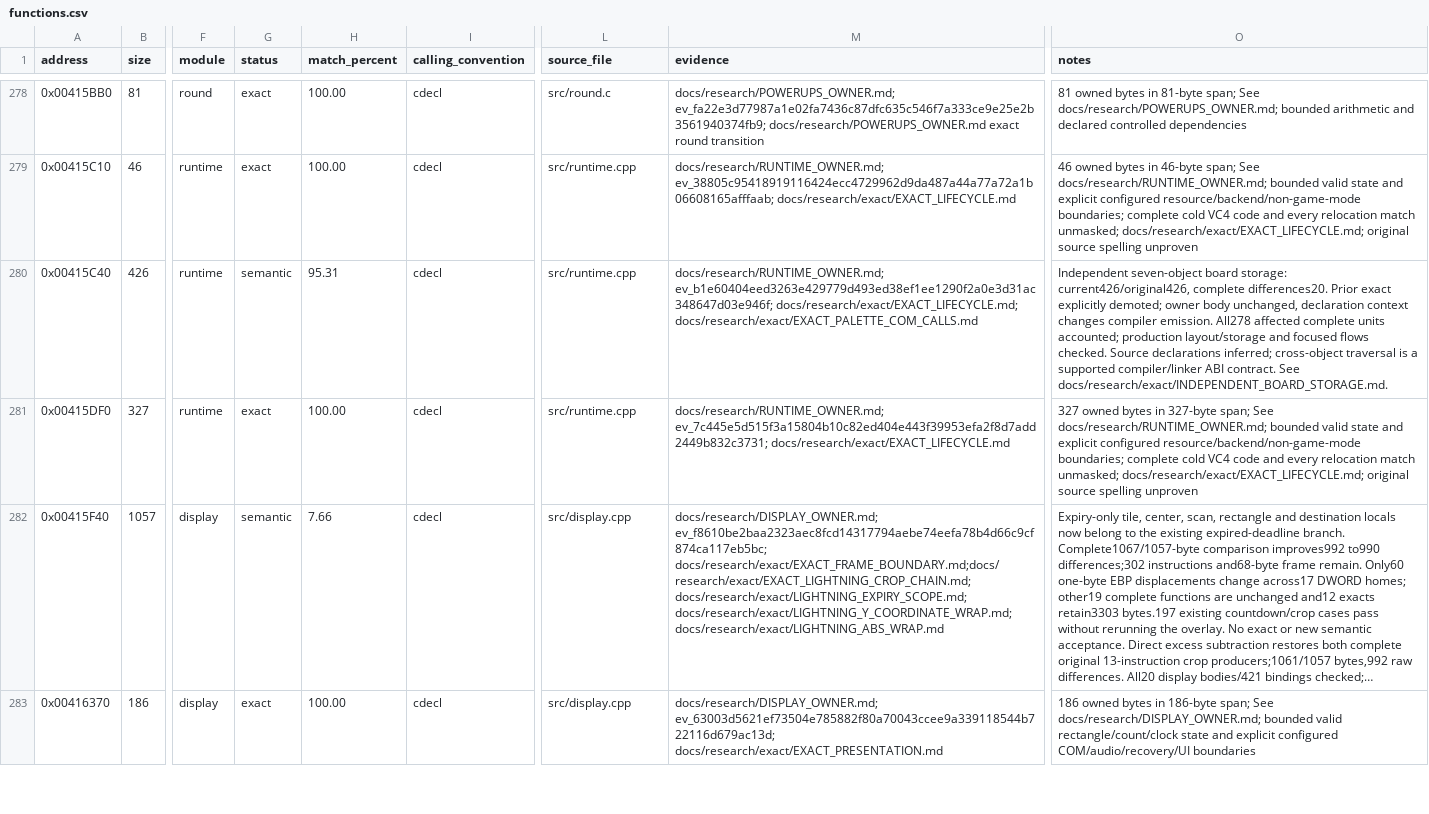
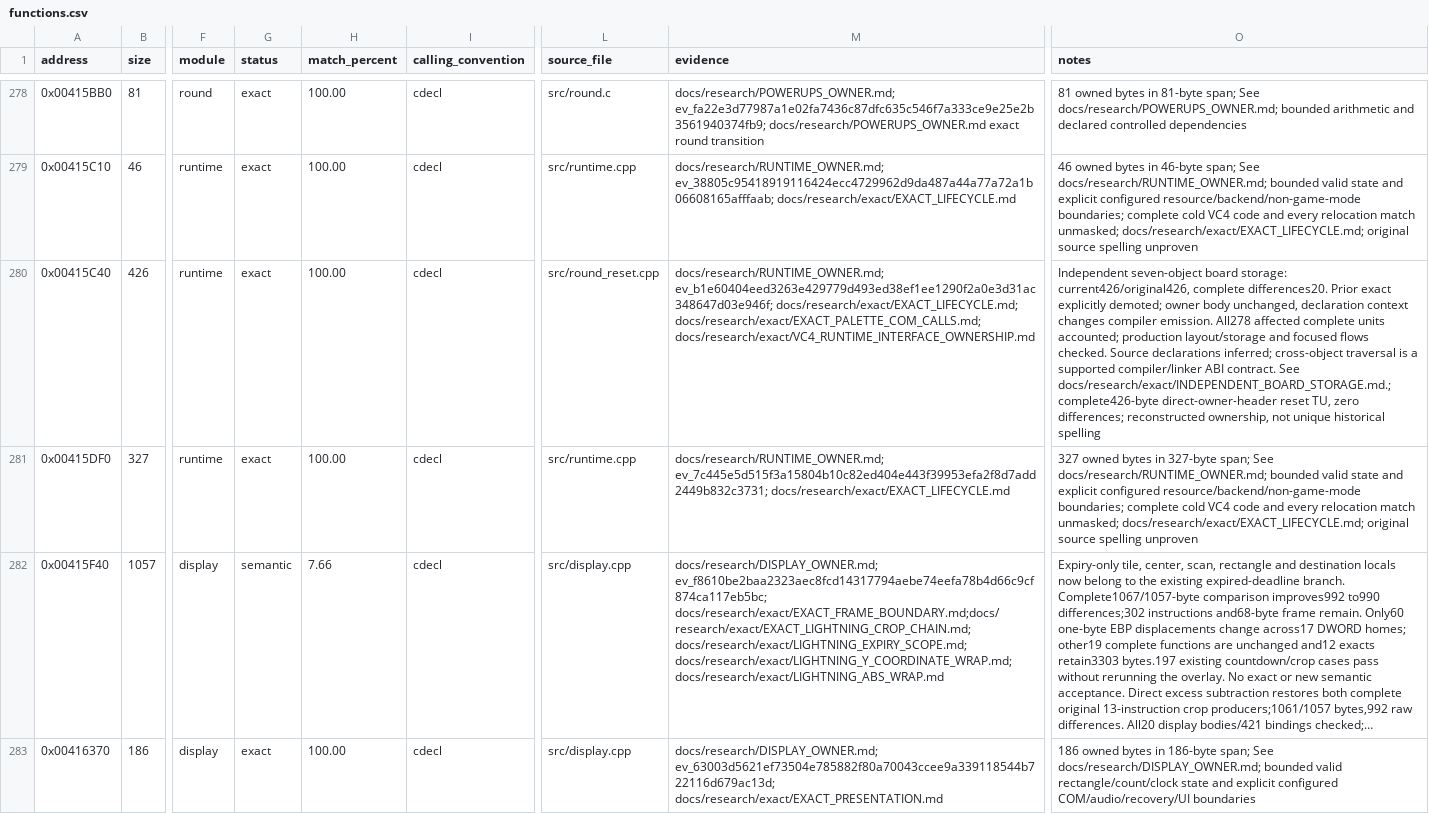
Before and after one commit to N0zoM1z0/dx-ball, a CSV file: config/functions.csv, drawn as a sheet; only a part is shown, gaps mark what is left out; long unchanged cells end in …; the diff names each change by its address in the sheet, - before the commit and + after, or states it on an @@ line.

```diff
--- a/config/functions.csv
+++ b/config/functions.csv
-G280 (status): semantic
+G280 (status): exact
-H280 (match_percent): 95.31
+H280 (match_percent): 100.00
-L280 (source_file): src/runtime.cpp
+L280 (source_file): src/round_reset.cpp
-M280 (evidence): …ev_b1e60404eed3263e429779d493ed38ef1ee1290f2a0e3d31ac348647d03e946f; docs/research/exact/EXACT_LIFECYCLE.md; docs/research/exact/EXACT_PALETTE_COM_CALLS.md
+M280 (evidence): …ev_b1e60404eed3263e429779d493ed38ef1ee1290f2a0e3d31ac348647d03e946f; docs/research/exact/EXACT_LIFECYCLE.md; docs/research/exact/EXACT_PALETTE_COM_CALLS.md; docs/research/exact/VC4_RUNTIME_INTERFACE_OWNERSHIP.md
-O280 (notes): …contract. See docs/research/exact/INDEPENDENT_BOARD_STORAGE.md.
+O280 (notes): …contract. See docs/research/exact/INDEPENDENT_BOARD_STORAGE.md.; complete426-byte direct-owner-header reset TU, zero differences; reconstructed ownership, not unique historical spelling
```
Also changed, not shown: config/implemented.csv, config/matches.csv, 16 other files.
